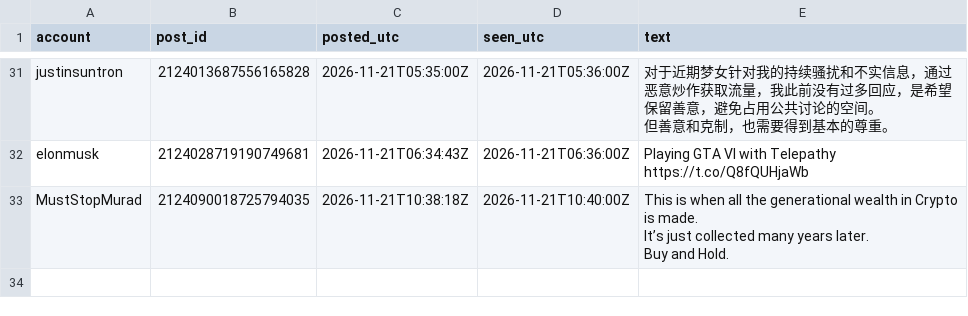
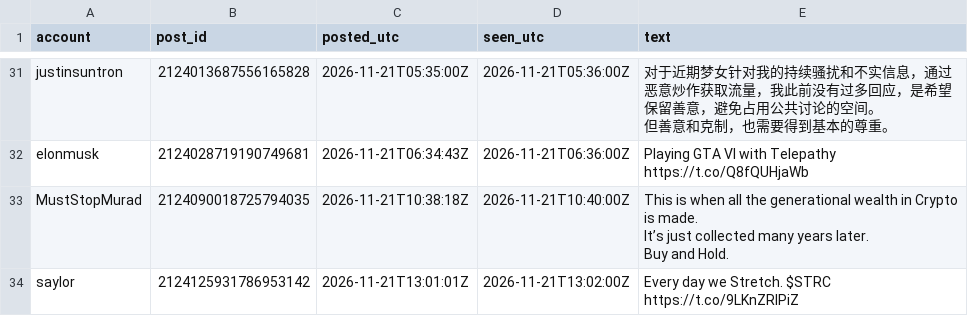
Before and after one commit to Asayed36/trading-bot, a CSV file: data/xposts/posts-2026-11-21.csv, drawn as a sheet; only a part is shown, gaps mark what is left out.

```diff
--- a/data/xposts/posts-2026-11-21.csv
+++ b/data/xposts/posts-2026-11-21.csv
@@ -55 +55,2 @@ It’s just collected many years later.
 Buy and Hold."
+saylor,2124125931786953142,2026-11-21T13:01:01Z,2026-11-21T13:02:00Z,Every day we Stretch. $STRC https://t.co/9LKnZRIPiZ
```
Also changed, not shown: data/market/prices-2026-11-21.csv, data/viral/flags-2026-11-20.csv, 16 other files.
